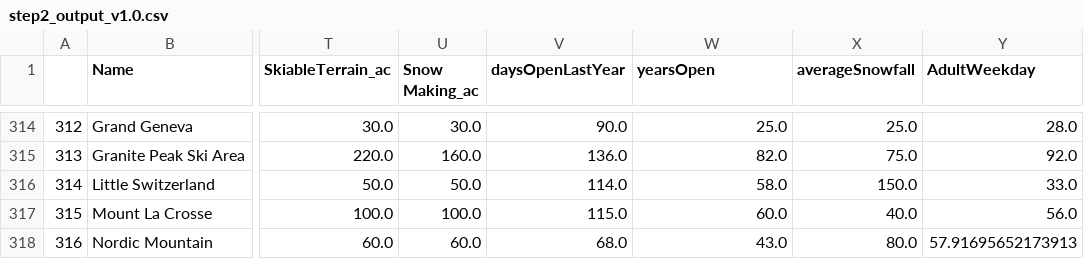
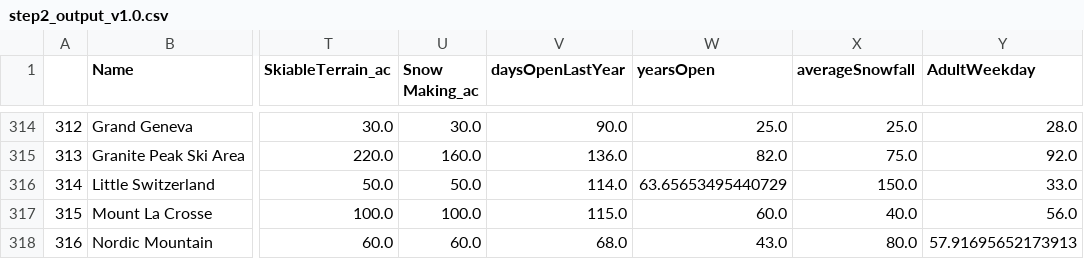
Before and after one commit to bauyrjanj/GuidedCapstone, a CSV file: DataWrangling/step2_output_v1.0.csv, drawn as a sheet; only a part is shown, gaps mark what is left out; the diff names each change by its address in the sheet, - before the commit and + after, or states it on an @@ line.

```diff
--- a/DataWrangling/step2_output_v1.0.csv
+++ b/DataWrangling/step2_output_v1.0.csv
-W316 (yearsOpen): 58.0
+W316 (yearsOpen): 63.65653495440729
```
Also changed, not shown: 1 other file.
